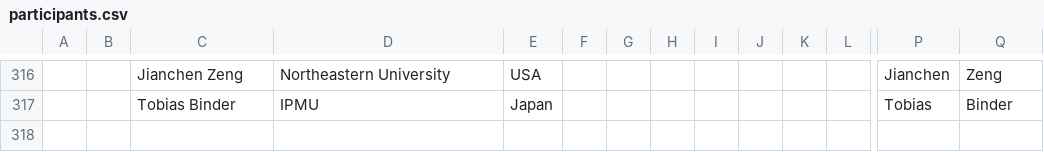
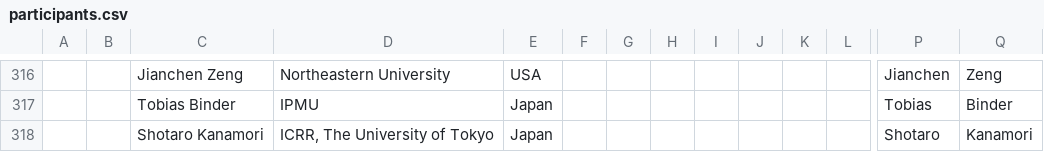
Before and after one commit to moritzhuetten/sazerac_template, a CSV file: data/participants.csv, drawn as a sheet; only a part is shown, gaps mark what is left out; rows hold the shown columns only; the diff names each change by its address in the sheet, - before the commit and + after, or states it on an @@ line.

```diff
--- a/data/participants.csv
+++ b/data/participants.csv
+row 318:  |  | Shotaro Kanamori | ICRR, The University of Tokyo | Japan |  |  |  |  |  |  |  | Shotaro | Kanamori
```
Also changed, not shown: data/posters.csv, data/schedule.csv, 7 other files.
